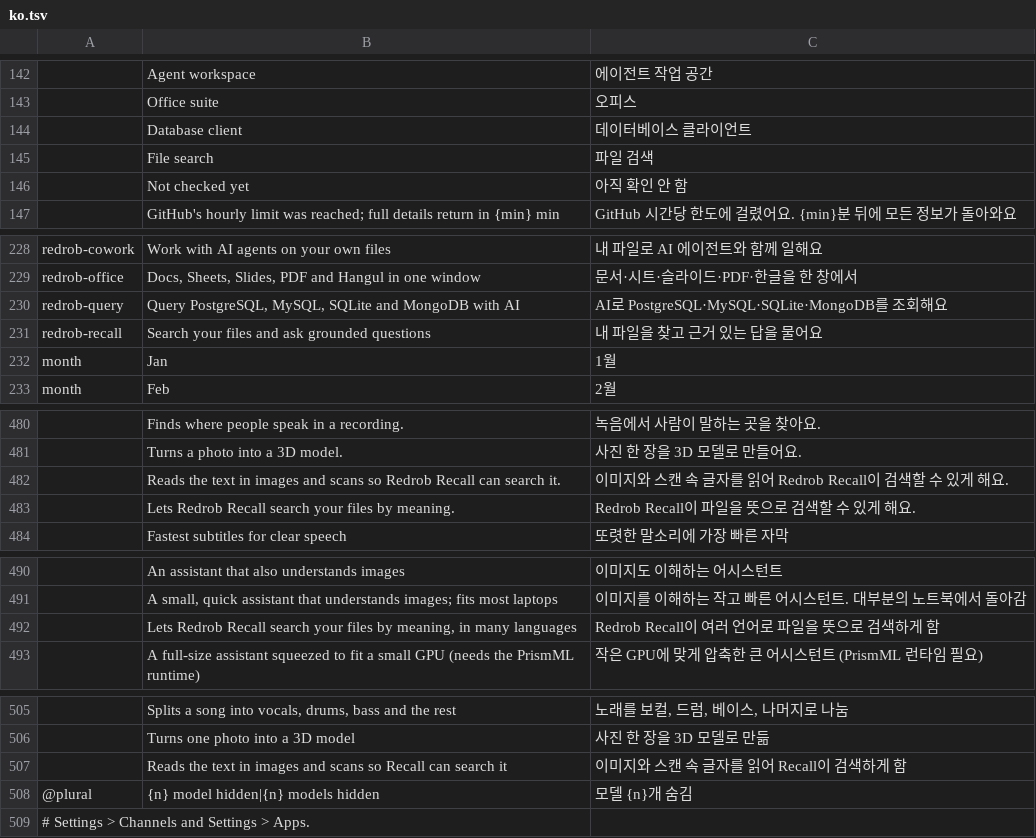
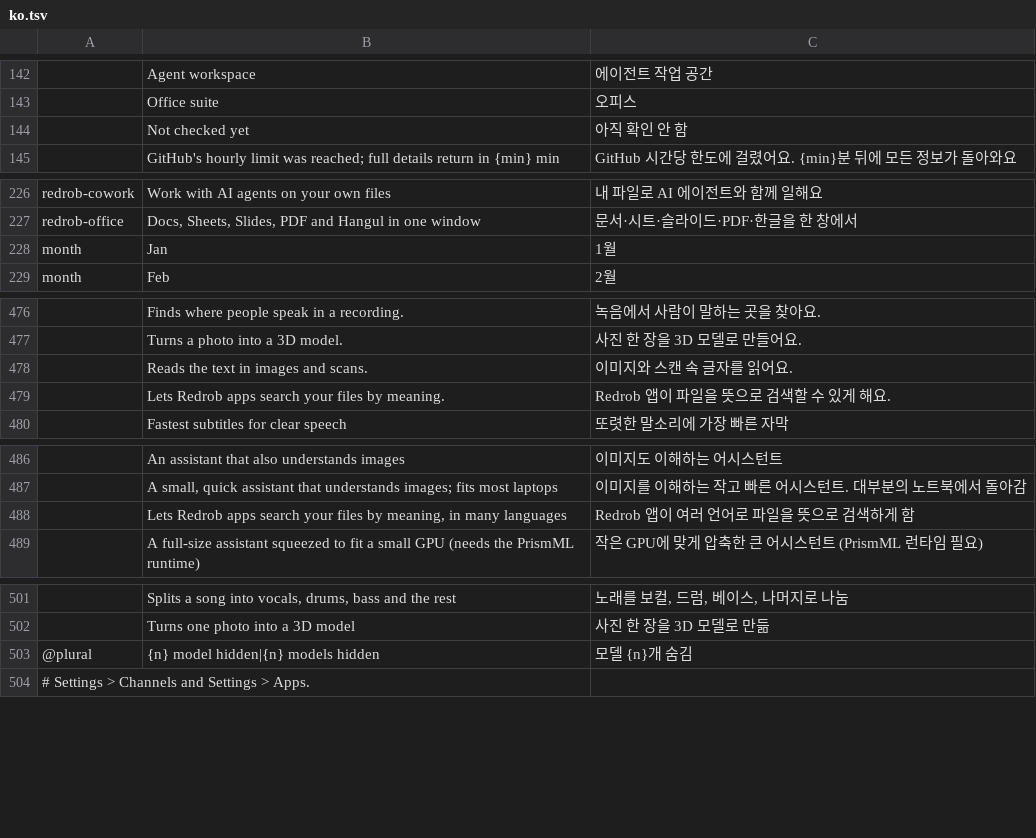
Before and after one commit to redrob-labs/redrob-launcher, a TSV file: crates/ui-egui/src/i18n/ko.tsv, drawn as a sheet; only a part is shown, gaps mark what is left out; removed rows and columns are numbered as before the commit, all else as after; the diff names each change by its address in the sheet, - before the commit and + after, or states it on an @@ line.

Commit message:
feat(catalog): drop Redrob Query and Redrob Recall
Apps without a 2026 app icon are not registered. The catalog, shared-sign-in table, built-in
icons, desktop-entry categories, models folder routing, the Recall OCR model, translations,
xtask local feed, docs and the inline tests that named them now list the nine remaining apps.

```diff
--- a/crates/ui-egui/src/i18n/ko.tsv
+++ b/crates/ui-egui/src/i18n/ko.tsv
-row 144:  | Database client | 데이터베이스 클라이언트
-row 145:  | File search | 파일 검색
-row 230: redrob-query | Query PostgreSQL, MySQL, SQLite and MongoDB with AI | AI로 PostgreSQL·MySQL·SQLite·MongoDB를 조회해요
-row 231: redrob-recall | Search your files and ask grounded questions | 내 파일을 찾고 근거 있는 답을 물어요
-row 482:  | Reads the text in images and scans so Redrob Recall can search it. | 이미지와 스캔 속 글자를 읽어 Redrob Recall이 검색할 수 있게 해요.
+row 478:  | Reads the text in images and scans. | 이미지와 스캔 속 글자를 읽어요.
-B479: Lets Redrob Recall search your…
+B479: Lets Redrob apps search your…
-C479: Redrob Recall이 파일을 뜻으로 검색할 수 있게 해요.
+C479: Redrob 앱이 파일을 뜻으로 검색할 수 있게 해요.
-B488: Lets Redrob Recall search your…
+B488: Lets Redrob apps search your…
-C488: Redrob Recall이 여러 언어로 파일을 뜻으로 검색하게 함
+C488: Redrob 앱이 여러 언어로 파일을 뜻으로 검색하게 함
-row 507:  | Reads the text in images and scans so Recall can search it | 이미지와 스캔 속 글자를 읽어 Recall이 검색하게 함
```
Also changed, not shown: 30 other files.
